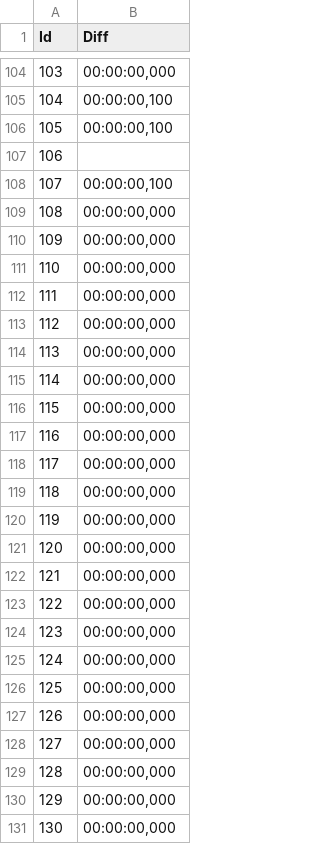
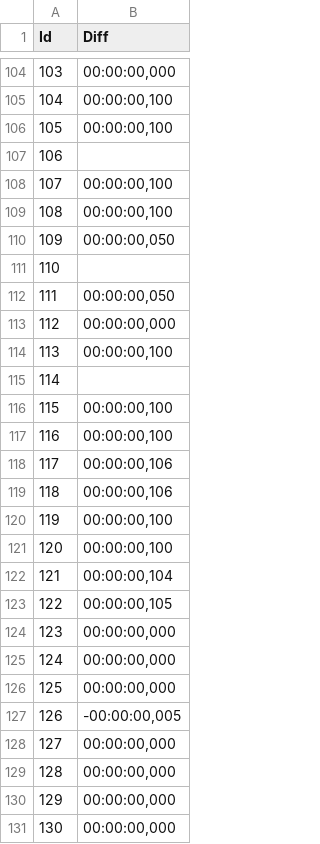
Before and after one commit to jberttdw/hobbit-fanedit-tbe-subtitles, a TSV file: runs/nlE3.1/offsets_fixes.tsv, drawn as a sheet; only a part is shown, gaps mark what is left out.

```diff
--- a/runs/nlE3.1/offsets_fixes.tsv
+++ b/runs/nlE3.1/offsets_fixes.tsv
@@ -108,17 +108,17 @@ Id	Diff
 107	00:00:00,100
-108	00:00:00,000
-109	00:00:00,000
-110	00:00:00,000
-111	00:00:00,000
+108	00:00:00,100
+109	00:00:00,050
+110	
+111	00:00:00,050
 112	00:00:00,000
-113	00:00:00,000
-114	00:00:00,000
-115	00:00:00,000
-116	00:00:00,000
-117	00:00:00,000
-118	00:00:00,000
-119	00:00:00,000
-120	00:00:00,000
-121	00:00:00,000
-122	00:00:00,000
+113	00:00:00,100
+114	
+115	00:00:00,100
+116	00:00:00,100
+117	00:00:00,106
+118	00:00:00,106
+119	00:00:00,100
+120	00:00:00,100
+121	00:00:00,104
+122	00:00:00,105
 123	00:00:00,000
@@ -126,3 +126,3 @@ Id	Diff
 125	00:00:00,000
-126	00:00:00,000
+126	-00:00:00,005
 127	00:00:00,000
```
Also changed, not shown: 19 other files.
